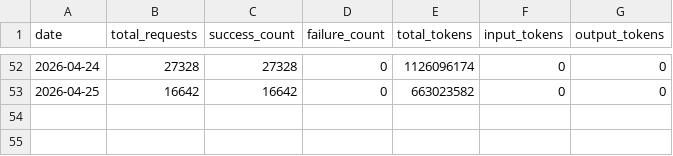
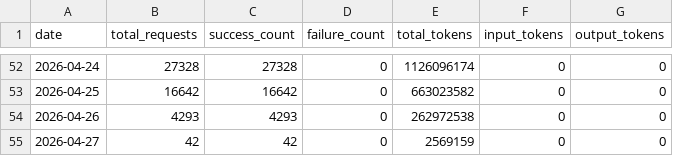
Before and after one commit to Thor-ChenBiao/CLIProxyAPI, a CSV file: key-portal/data/usage_history.csv, drawn as a sheet; only a part is shown, gaps mark what is left out; the diff names each change by its address in the sheet, - before the commit and + after, or states it on an @@ line.

Commit message:
Update usage history 2026-04-27

```diff
--- a/key-portal/data/usage_history.csv
+++ b/key-portal/data/usage_history.csv
+row 54: 2026-04-26 | 4293 | 4293 | 0 | 262972538 | 0 | 0
+row 55: 2026-04-27 | 42 | 42 | 0 | 2569159 | 0 | 0
```
